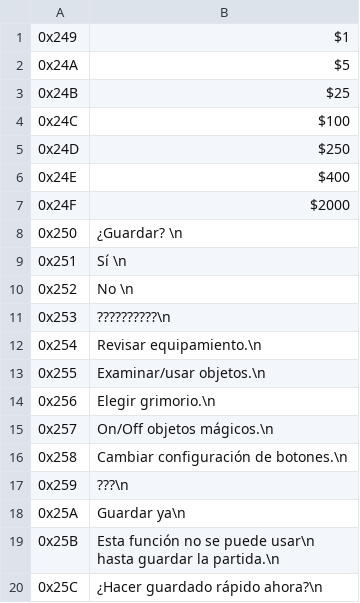
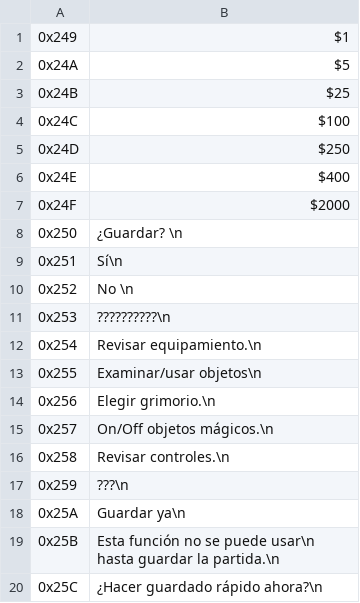
Before and after one commit to alexarroyoduque/hod-spanish, a CSV file: hod-texts-spanish/Menus.csv, drawn as a sheet; only a part is shown; the diff covers the shown part only.

```diff
--- a/hod-texts-spanish/Menus.csv
+++ b/hod-texts-spanish/Menus.csv
@@ -10,3 +10,3 @@
-0x251," Sí \n
-"
+0x251," Sí\n
+"
 0x252," No \n
@@ -17,4 +17,4 @@
 "
-0x255,"Examinar/usar objetos.\n
-"
+0x255,"Examinar/usar objetos\n
+"
 0x256,"Elegir grimorio.\n
@@ -23,4 +23,4 @@
 "
-0x258,"Cambiar configuración de botones.\n
-"
+0x258,"Revisar controles.\n
+"
 0x259,"???\n
```
Also changed, not shown: 11 edited cells elsewhere in this file.
